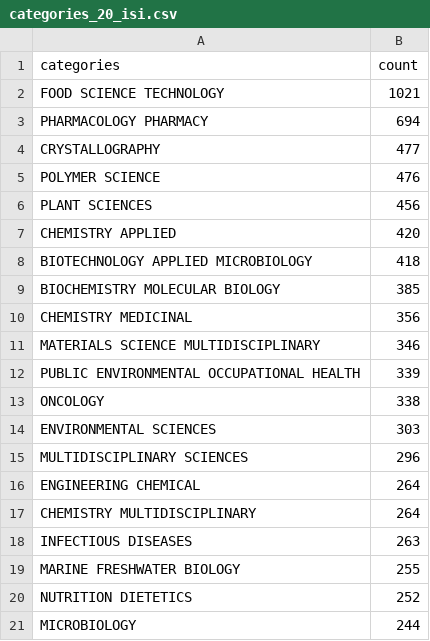
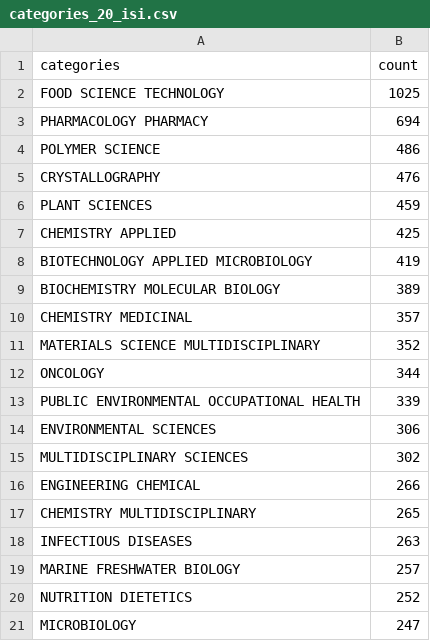
Before and after one commit to kopkiss/python, a CSV file: mydj1/static/csv/categories_20_isi.csv, drawn as a sheet.

```diff
--- a/mydj1/static/csv/categories_20_isi.csv
+++ b/mydj1/static/csv/categories_20_isi.csv
@@ -1,21 +1,21 @@
 categories,count
-FOOD SCIENCE TECHNOLOGY,1021
+FOOD SCIENCE TECHNOLOGY,1025
 PHARMACOLOGY PHARMACY,694
-CRYSTALLOGRAPHY,477
-POLYMER SCIENCE,476
-PLANT SCIENCES,456
-CHEMISTRY APPLIED,420
-BIOTECHNOLOGY APPLIED MICROBIOLOGY,418
-BIOCHEMISTRY MOLECULAR BIOLOGY,385
-CHEMISTRY MEDICINAL,356
-MATERIALS SCIENCE MULTIDISCIPLINARY,346
+POLYMER SCIENCE,486
+CRYSTALLOGRAPHY,476
+PLANT SCIENCES,459
+CHEMISTRY APPLIED,425
+BIOTECHNOLOGY APPLIED MICROBIOLOGY,419
+BIOCHEMISTRY MOLECULAR BIOLOGY,389
+CHEMISTRY MEDICINAL,357
+MATERIALS SCIENCE MULTIDISCIPLINARY,352
+ONCOLOGY,344
 PUBLIC ENVIRONMENTAL OCCUPATIONAL HEALTH,339
-ONCOLOGY,338
-ENVIRONMENTAL SCIENCES,303
-MULTIDISCIPLINARY SCIENCES,296
-ENGINEERING CHEMICAL,264
-CHEMISTRY MULTIDISCIPLINARY,264
+ENVIRONMENTAL SCIENCES,306
+MULTIDISCIPLINARY SCIENCES,302
+ENGINEERING CHEMICAL,266
+CHEMISTRY MULTIDISCIPLINARY,265
 INFECTIOUS DISEASES,263
-MARINE FRESHWATER BIOLOGY,255
+MARINE FRESHWATER BIOLOGY,257
 NUTRITION DIETETICS,252
-MICROBIOLOGY,244
+MICROBIOLOGY,247
```
Also changed, not shown: mydj1/static/csv/research_areas_20_isi.csv, 44 other files.
